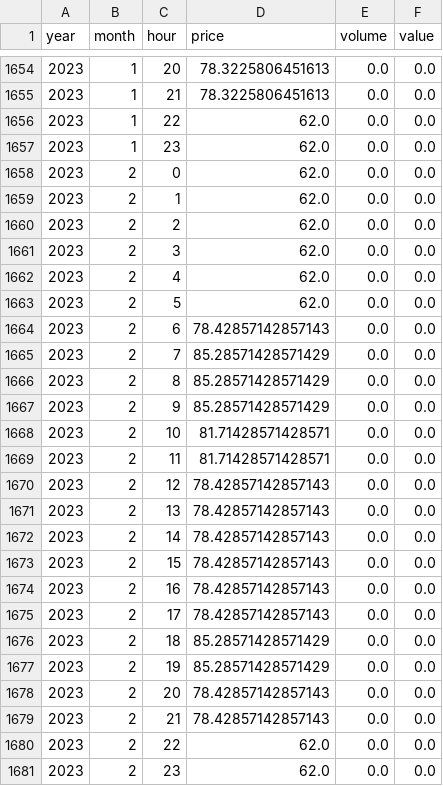
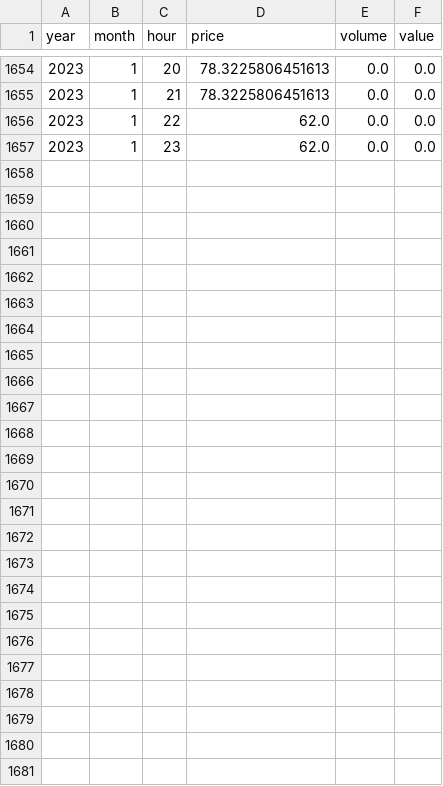
Before and after one commit to AndyFlem/sapp, a CSV file: output/fpm_yearly_calmonthly_hours.csv, drawn as a sheet; only a part is shown, gaps mark what is left out.

```diff
--- a/output/fpm_yearly_calmonthly_hours.csv
+++ b/output/fpm_yearly_calmonthly_hours.csv
@@ -1657,25 +1657 @@ year,month,hour,price,volume,value
 2023,1,23,62.0,0.0,0.0
-2023,2,0,62.0,0.0,0.0
-2023,2,1,62.0,0.0,0.0
-2023,2,2,62.0,0.0,0.0
-2023,2,3,62.0,0.0,0.0
-2023,2,4,62.0,0.0,0.0
-2023,2,5,62.0,0.0,0.0
-2023,2,6,78.42857142857143,0.0,0.0
-2023,2,7,85.28571428571429,0.0,0.0
-2023,2,8,85.28571428571429,0.0,0.0
-2023,2,9,85.28571428571429,0.0,0.0
-2023,2,10,81.71428571428571,0.0,0.0
-2023,2,11,81.71428571428571,0.0,0.0
-2023,2,12,78.42857142857143,0.0,0.0
-2023,2,13,78.42857142857143,0.0,0.0
-2023,2,14,78.42857142857143,0.0,0.0
-2023,2,15,78.42857142857143,0.0,0.0
-2023,2,16,78.42857142857143,0.0,0.0
-2023,2,17,78.42857142857143,0.0,0.0
-2023,2,18,85.28571428571429,0.0,0.0
-2023,2,19,85.28571428571429,0.0,0.0
-2023,2,20,78.42857142857143,0.0,0.0
-2023,2,21,78.42857142857143,0.0,0.0
-2023,2,22,62.0,0.0,0.0
-2023,2,23,62.0,0.0,0.0
```
Also changed, not shown: output/dam_yearly_calmonthly_hours.csv, output/fpm_daily.csv, 32 other files.
